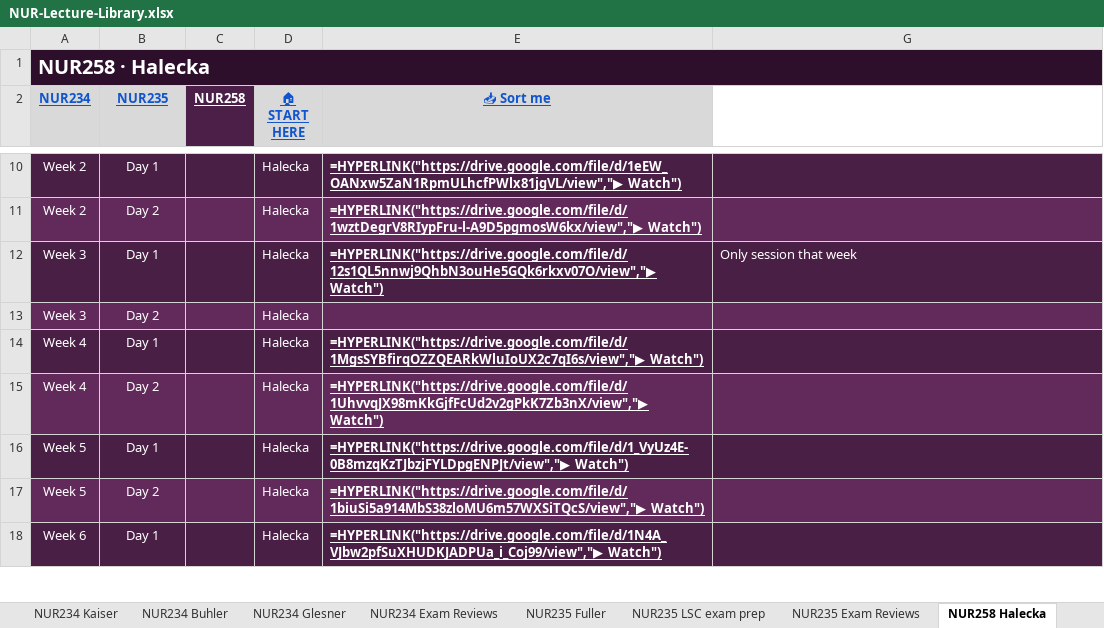
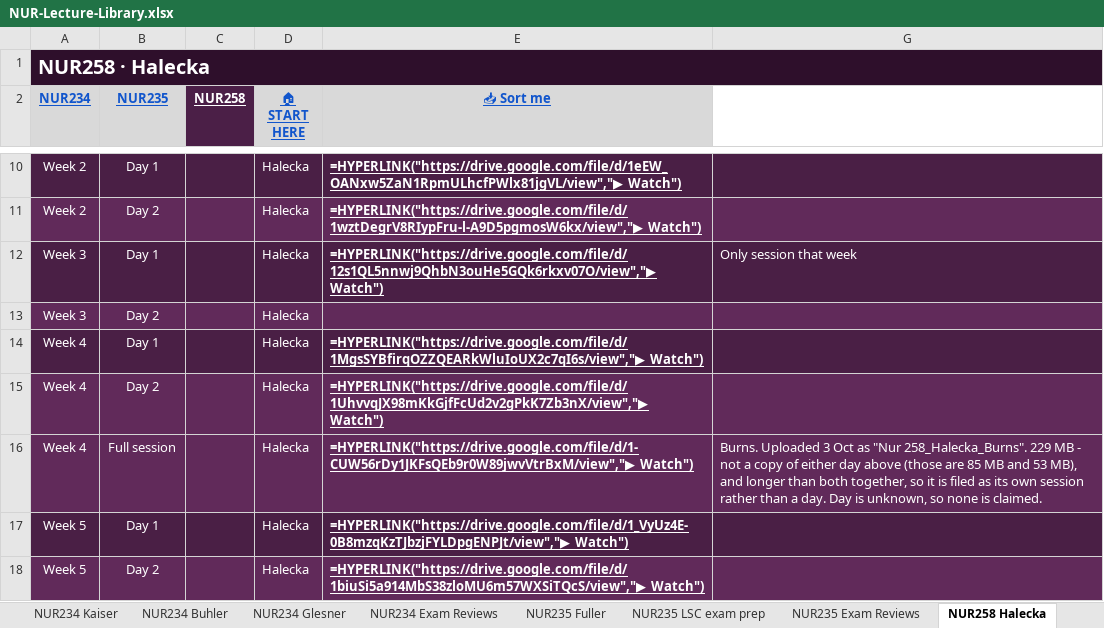
Before and after one commit to Arnold7777777/ABSN-Study-Hub, an Excel workbook: files/NUR-Lecture-Library.xlsx, sheet NUR258 Halecka, drawn as a sheet; only a part is shown, gaps mark what is left out; the shorter side is filled out with more unchanged rows; values as stored, in another font and other column widths than the file's, no borders; formulas without a stored value are shown as written; the diff names each change by its address in the sheet, - before the commit and + after, or states it on an @@ line.

```diff
--- a/files/NUR-Lecture-Library.xlsx (sheet NUR258 Halecka)
+++ b/files/NUR-Lecture-Library.xlsx (sheet NUR258 Halecka)
+row 16: Week 4 | Full session |  | Halecka | =HYPERLINK("https://drive.google.com/file/d/1-CUW56rDy1JKFsQEb9r0W89jwvVtrBxM/view","▶ Watch") | Burns. Uploaded 3 Oct as "Nur 258_Halecka_Burns". 229 MB - not a copy of either day above (those are 85 MB and 53 MB), and longer than both together, so it is filed as its own session rather than a day. Day is unknown, so none is claimed.
```
Also changed, not shown: sheet Sort me, sheet NUR234 Buhler, hidden cells, 11 other files.
